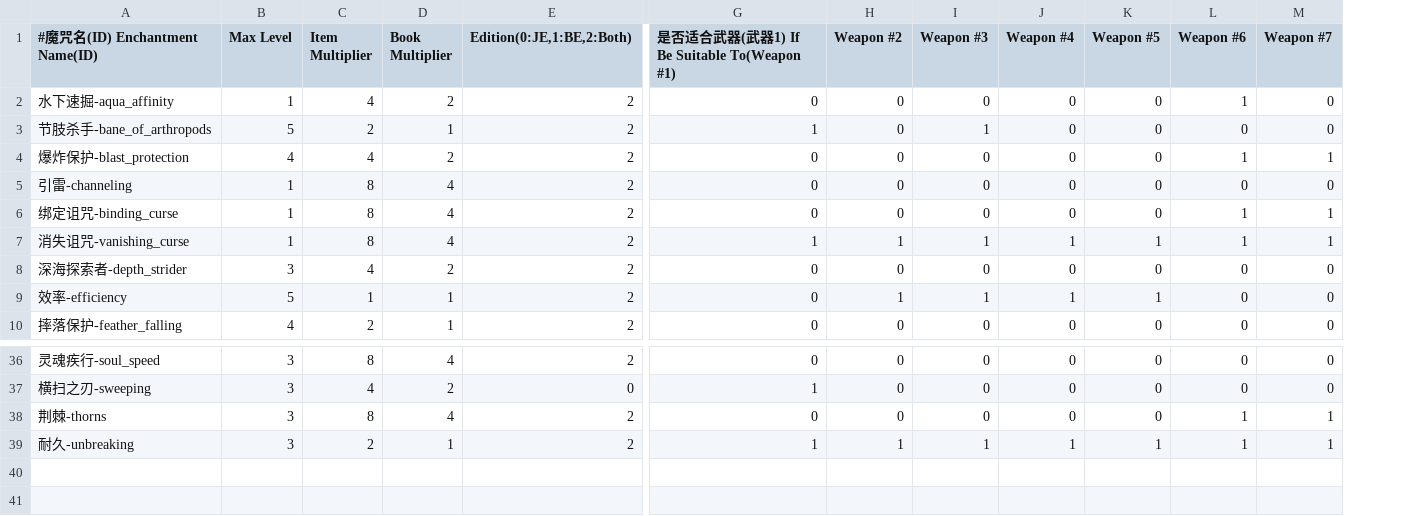
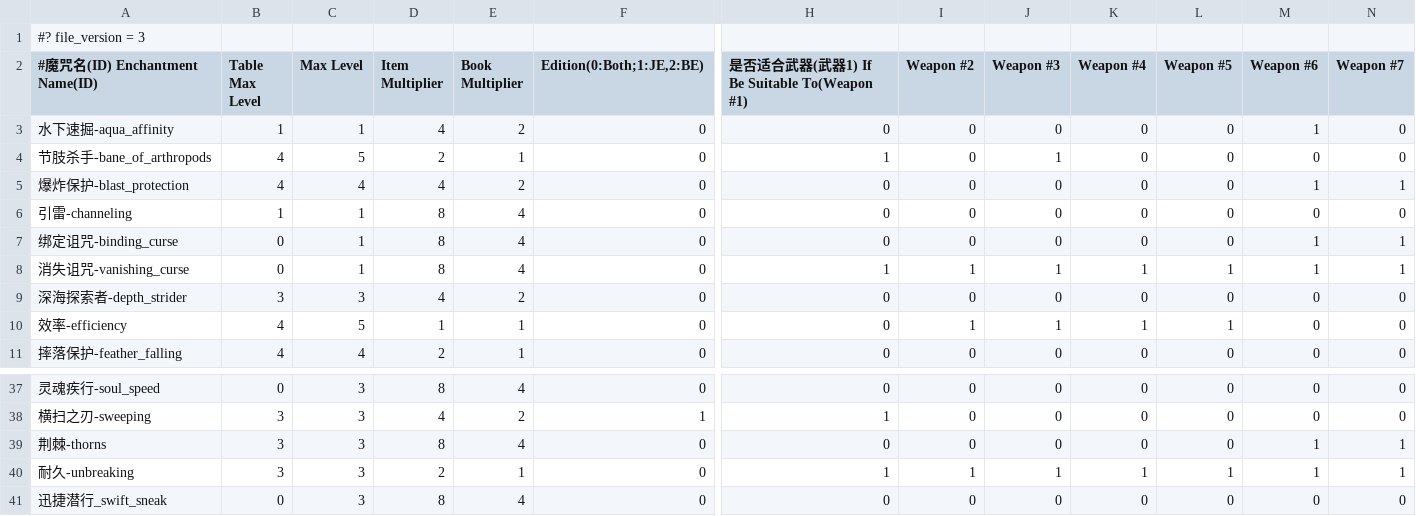
Before and after one commit to Dinosaur-MC/BestEnchSeq, a CSV file: EnchantmentTable.csv, drawn as a sheet; only a part is shown, gaps mark what is left out; removed rows and columns are numbered as before the commit, all else as after; rows hold the shown columns only; the diff names each change by its address in the sheet, - before the commit and + after, or states it on an @@ line.

```diff
--- a/EnchantmentTable.csv
+++ b/EnchantmentTable.csv
+column B (Table Max Level), rows 3-11: 1 | 4 | 4 | 1 | 0 | 0 | 3 | 4 | 4; rows 37-40: 0 | 3 | 3 | 3
-column E (Edition(0:JE,1:BE,2:Both)), rows 2-10: all 2; rows 36-39: 2 | 0 | 2 | 2
+column F (Edition(0:Both;1:JE,2:BE)), rows 3-11: all 0; rows 37-40: 0 | 1 | 0 | 0
+row 1: #? file_version = 3
+row 41: 迅捷潜行_swift_sneak | 0 | 3 | 8 | 4 | 0 | 0 | 0 | 0 | 0 | 0 | 0 | 0
```
Also changed, not shown: 46 other files.
